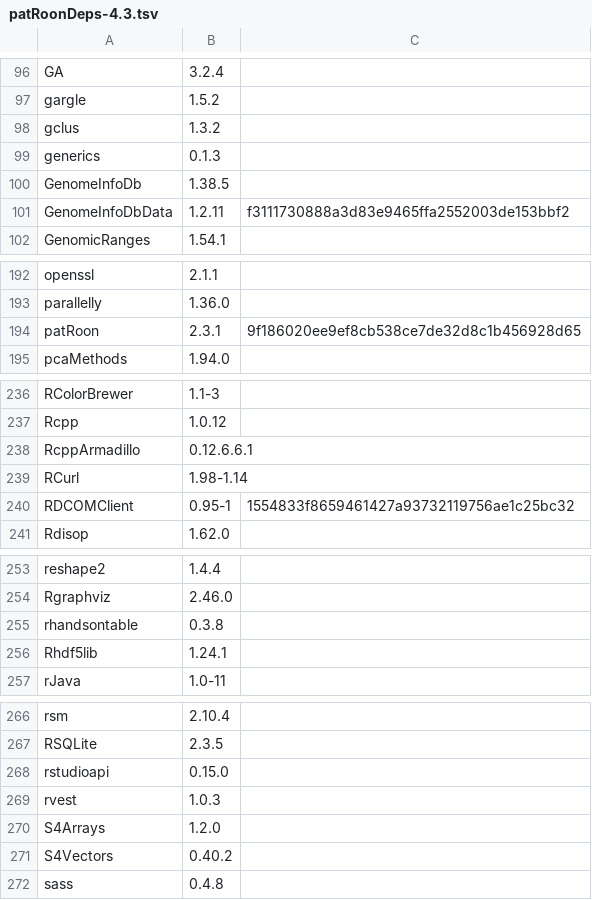
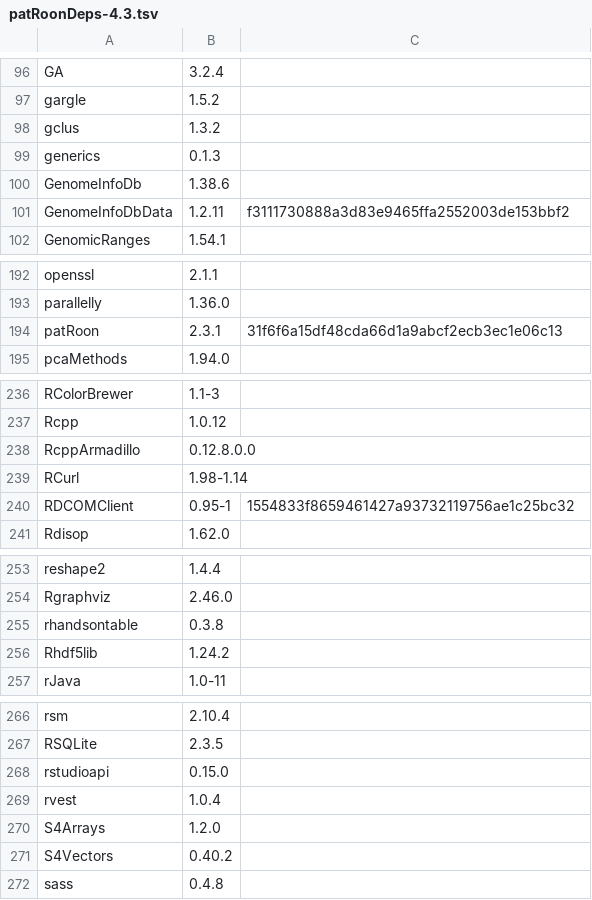
Before and after one commit to rickhelmus/patRoonDeps, a TSV file: patRoonDeps-4.3.tsv, drawn as a sheet; only a part is shown, gaps mark what is left out; the diff covers the shown part only.

```diff
--- a/patRoonDeps-4.3.tsv
+++ b/patRoonDeps-4.3.tsv
@@ -99,3 +99,3 @@ gclus	1.3.2
 generics	0.1.3	
-GenomeInfoDb	1.38.5	
+GenomeInfoDb	1.38.6	
 GenomeInfoDbData	1.2.11	f3111730888a3d83e9465ffa2552003de153bbf2
@@ -193,3 +193,3 @@ openssl	2.1.1
 parallelly	1.36.0	
-patRoon	2.3.1	9f186020ee9ef8cb538ce7de32d8c1b456928d65
+patRoon	2.3.1	31f6f6a15df48cda66d1a9abcf2ecb3ec1e06c13
 pcaMethods	1.94.0	
@@ -237,3 +237,3 @@ RColorBrewer	1.1-3
 Rcpp	1.0.12	
-RcppArmadillo	0.12.6.6.1	
+RcppArmadillo	0.12.8.0.0	
 RCurl	1.98-1.14	
@@ -255,3 +255,3 @@ Rgraphviz	2.46.0
 rhandsontable	0.3.8	
-Rhdf5lib	1.24.1	
+Rhdf5lib	1.24.2	
 rJava	1.0-11	
@@ -268,3 +268,3 @@ RSQLite	2.3.5
 rstudioapi	0.15.0	
-rvest	1.0.3	
+rvest	1.0.4	
 S4Arrays	1.2.0	
```
Also changed, not shown: 2 edited cells elsewhere in this file, patRoonDeps-4.2.tsv, 30 other files.
